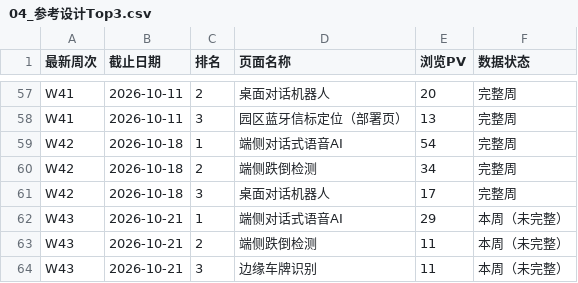
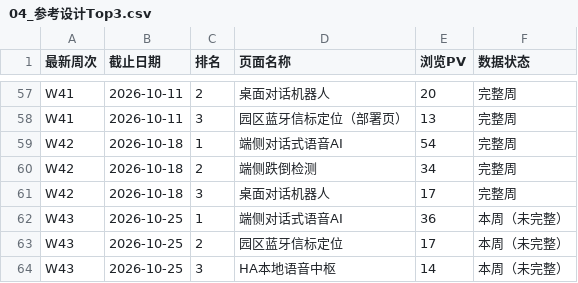
Before and after one commit to rebeccah321/ga4-feishu-dashboard, a CSV file: data/analysis_v3/04_参考设计Top3.csv, drawn as a sheet; only a part is shown, gaps mark what is left out.

```diff
--- a/data/analysis_v3/04_参考设计Top3.csv
+++ b/data/analysis_v3/04_参考设计Top3.csv
@@ -61,4 +61,4 @@ W42,2026-10-18,2,端侧跌倒检测,34,完整周
 W42,2026-10-18,3,桌面对话机器人,17,完整周
-W43,2026-10-21,1,端侧对话式语音AI,29,本周（未完整）
-W43,2026-10-21,2,端侧跌倒检测,11,本周（未完整）
-W43,2026-10-21,3,边缘车牌识别,11,本周（未完整）
+W43,2026-10-25,1,端侧对话式语音AI,36,本周（未完整）
+W43,2026-10-25,2,园区蓝牙信标定位,17,本周（未完整）
+W43,2026-10-25,3,HA本地语音中枢,14,本周（未完整）
```
Also changed, not shown: data/analysis_v3/01_方案增长总览.csv, data/analysis_v3/02_单方案流量明细.csv, 7 other files.
